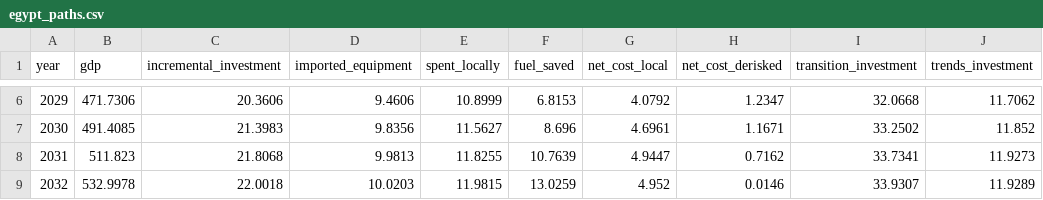
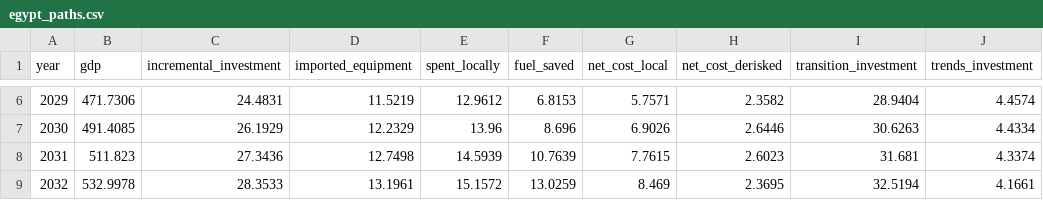
Before and after one commit to sjstretton/writing, a CSV file: B Theory and Research/3.4.EnergyTransitionMacroeconomics/2.Source/egypt_paths.csv, drawn as a sheet; only a part is shown, gaps mark what is left out; the diff covers the shown part only.

```diff
--- a/B Theory and Research/3.4.EnergyTransitionMacroeconomics/2.Source/egypt_paths.csv
+++ b/B Theory and Research/3.4.EnergyTransitionMacroeconomics/2.Source/egypt_paths.csv
@@ -6,4 +6,4 @@ year,gdp,incremental_investment,imported_equipment,spent_locally,fuel_saved,net_
-2029,471.7306,20.3606,9.4606,10.8999,6.8153,4.0792,1.2347,32.0668,11.7062
-2030,491.4085,21.3983,9.8356,11.5627,8.696,4.6961,1.1671,33.2502,11.852
-2031,511.823,21.8068,9.9813,11.8255,10.7639,4.9447,0.7162,33.7341,11.9273
-2032,532.9978,22.0018,10.0203,11.9815,13.0259,4.952,0.0146,33.9307,11.9289
+2029,471.7306,24.4831,11.5219,12.9612,6.8153,5.7571,2.3582,28.9404,4.4574
+2030,491.4085,26.1929,12.2329,13.96,8.696,6.9026,2.6446,30.6263,4.4334
+2031,511.823,27.3436,12.7498,14.5939,10.7639,7.7615,2.6023,31.681,4.3374
+2032,532.9978,28.3533,13.1961,15.1572,13.0259,8.469,2.3695,32.5194,4.1661
```
Also changed, not shown: 107 edited cells elsewhere in this file, B Theory and Research/3.4.EnergyTransitionMacroeconomics/2.Source/egypt_payer_table.csv, B Theory and Research/3.4.EnergyTransitionMacroeconomics/2.Source/egypt_sector_table.csv, 13 other files.
